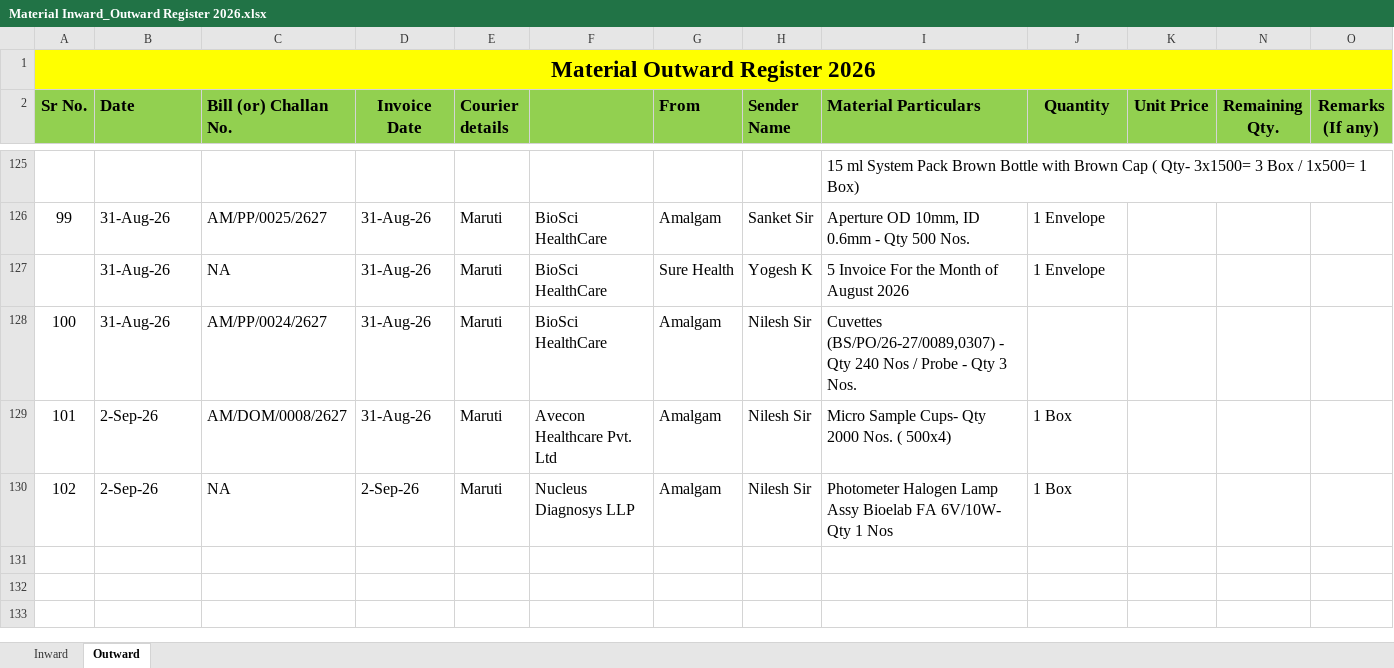
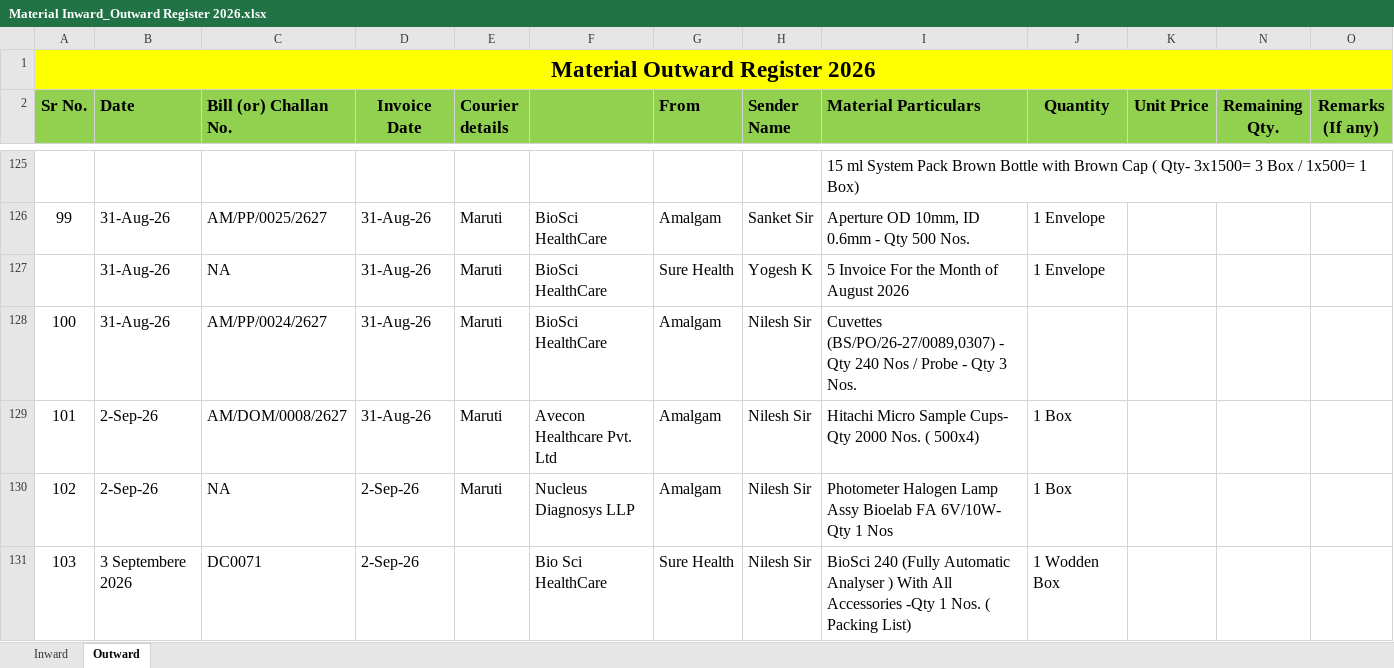
Before and after one commit to Rohidas1974/BioAmalDocument, an Excel workbook: Material Inward_Outward Register 2026.xlsx, sheet Outward, drawn as a sheet; only a part is shown, gaps mark what is left out; values as stored, in another font and other column widths than the file's, no borders; the diff names each change by its address in the sheet, - before the commit and + after, or states it on an @@ line.

```diff
--- a/Material Inward_Outward Register 2026.xlsx (sheet Outward)
+++ b/Material Inward_Outward Register 2026.xlsx (sheet Outward)
-I129 (Material Particulars): Micro Sample Cups- Qty 2000 Nos. ( 500x4)
+I129 (Material Particulars): Hitachi Micro Sample Cups- Qty 2000 Nos. ( 500x4)
+row 131: 103 | 3 Septembere 2026 | DC0071 | 2-Sep-26 |  | Bio Sci HealthCare | Sure Health | Nilesh Sir | BioSci 240 (Fully Automatic Analyser ) With All Accessories -Qty 1 Nos. ( Packing List) | 1 Wodden Box
```
Also changed, not shown: sheet Inward.
